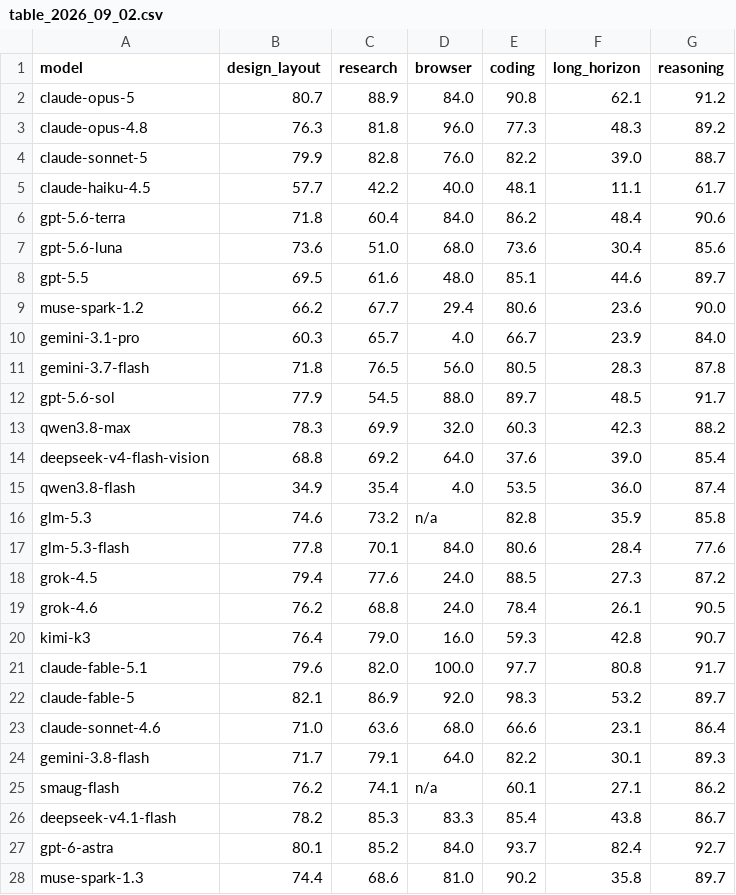
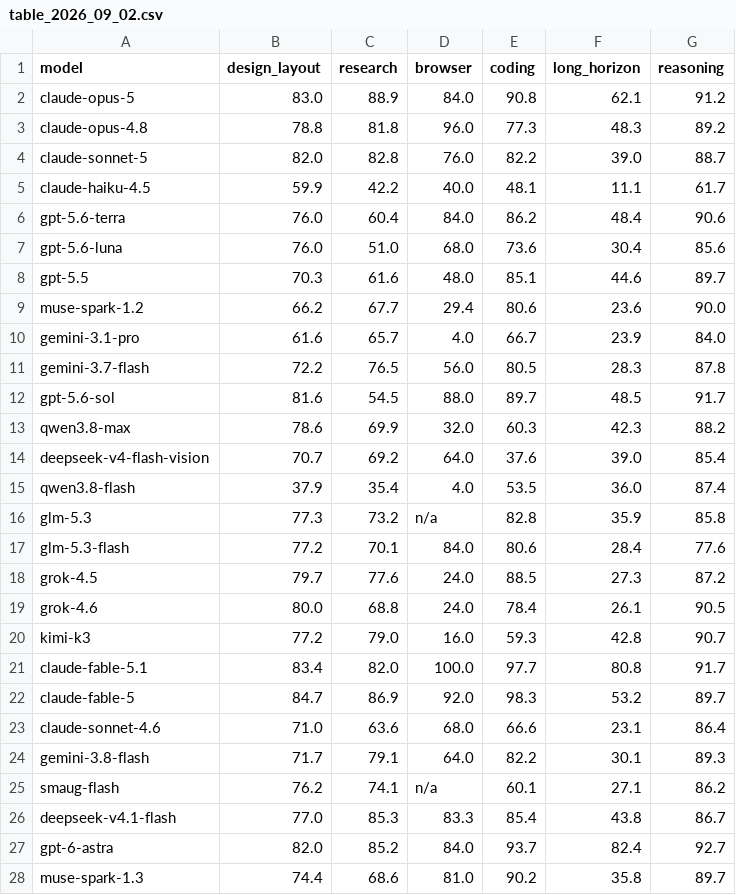
Before and after one commit to LiveBench/new-livebench, a CSV file: v2/table_2026_09_02.csv, drawn as a sheet; only a part is shown; the diff covers the shown part only.

```diff
--- a/v2/table_2026_09_02.csv
+++ b/v2/table_2026_09_02.csv
@@ -1,23 +1,23 @@
 model,design_layout,research,browser,coding,long_horizon,reasoning
-claude-opus-5,80.7,88.9,84.0,90.8,62.1,91.2
-claude-opus-4.8,76.3,81.8,96.0,77.3,48.3,89.2
-claude-sonnet-5,79.9,82.8,76.0,82.2,39.0,88.7
-claude-haiku-4.5,57.7,42.2,40.0,48.1,11.1,61.7
-gpt-5.6-terra,71.8,60.4,84.0,86.2,48.4,90.6
-gpt-5.6-luna,73.6,51.0,68.0,73.6,30.4,85.6
-gpt-5.5,69.5,61.6,48.0,85.1,44.6,89.7
+claude-opus-5,83.0,88.9,84.0,90.8,62.1,91.2
+claude-opus-4.8,78.8,81.8,96.0,77.3,48.3,89.2
+claude-sonnet-5,82.0,82.8,76.0,82.2,39.0,88.7
+claude-haiku-4.5,59.9,42.2,40.0,48.1,11.1,61.7
+gpt-5.6-terra,76.0,60.4,84.0,86.2,48.4,90.6
+gpt-5.6-luna,76.0,51.0,68.0,73.6,30.4,85.6
+gpt-5.5,70.3,61.6,48.0,85.1,44.6,89.7
 muse-spark-1.2,66.2,67.7,29.4,80.6,23.6,90.0
-gemini-3.1-pro,60.3,65.7,4.0,66.7,23.9,84.0
-gemini-3.7-flash,71.8,76.5,56.0,80.5,28.3,87.8
-gpt-5.6-sol,77.9,54.5,88.0,89.7,48.5,91.7
-qwen3.8-max,78.3,69.9,32.0,60.3,42.3,88.2
-deepseek-v4-flash-vision,68.8,69.2,64.0,37.6,39.0,85.4
-qwen3.8-flash,34.9,35.4,4.0,53.5,36.0,87.4
-glm-5.3,74.6,73.2,n/a,82.8,35.9,85.8
-glm-5.3-flash,77.8,70.1,84.0,80.6,28.4,77.6
-grok-4.5,79.4,77.6,24.0,88.5,27.3,87.2
-grok-4.6,76.2,68.8,24.0,78.4,26.1,90.5
-kimi-k3,76.4,79.0,16.0,59.3,42.8,90.7
-claude-fable-5.1,79.6,82.0,100.0,97.7,80.8,91.7
-claude-fable-5,82.1,86.9,92.0,98.3,53.2,89.7
+gemini-3.1-pro,61.6,65.7,4.0,66.7,23.9,84.0
+gemini-3.7-flash,72.2,76.5,56.0,80.5,28.3,87.8
+gpt-5.6-sol,81.6,54.5,88.0,89.7,48.5,91.7
+qwen3.8-max,78.6,69.9,32.0,60.3,42.3,88.2
+deepseek-v4-flash-vision,70.7,69.2,64.0,37.6,39.0,85.4
+qwen3.8-flash,37.9,35.4,4.0,53.5,36.0,87.4
+glm-5.3,77.3,73.2,n/a,82.8,35.9,85.8
+glm-5.3-flash,77.2,70.1,84.0,80.6,28.4,77.6
+grok-4.5,79.7,77.6,24.0,88.5,27.3,87.2
+grok-4.6,80.0,68.8,24.0,78.4,26.1,90.5
+kimi-k3,77.2,79.0,16.0,59.3,42.8,90.7
+claude-fable-5.1,83.4,82.0,100.0,97.7,80.8,91.7
+claude-fable-5,84.7,86.9,92.0,98.3,53.2,89.7
 claude-sonnet-4.6,71.0,63.6,68.0,66.6,23.1,86.4
@@ -25,4 +25,4 @@ gemini-3.8-flash,71.7,79.1,64.0,82.2,30.1,89.3
 smaug-flash,76.2,74.1,n/a,60.1,27.1,86.2
-deepseek-v4.1-flash,78.2,85.3,83.3,85.4,43.8,86.7
-gpt-6-astra,80.1,85.2,84.0,93.7,82.4,92.7
+deepseek-v4.1-flash,77.0,85.3,83.3,85.4,43.8,86.7
+gpt-6-astra,82.0,85.2,84.0,93.7,82.4,92.7
 muse-spark-1.3,74.4,68.6,81.0,90.2,35.8,89.7
```
Also changed, not shown: 8 edited cells elsewhere in this file, 8 other files.
